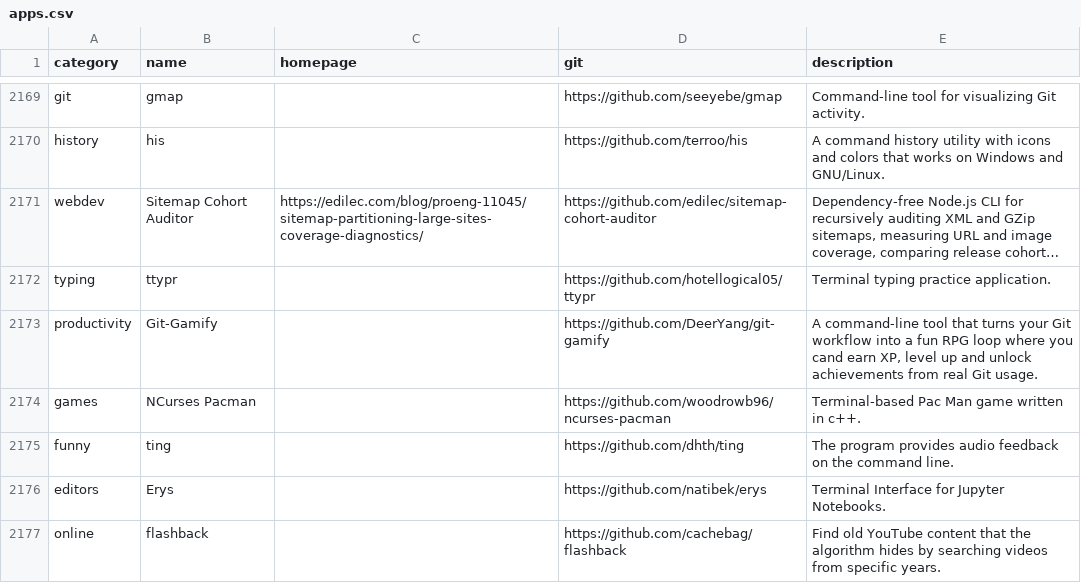
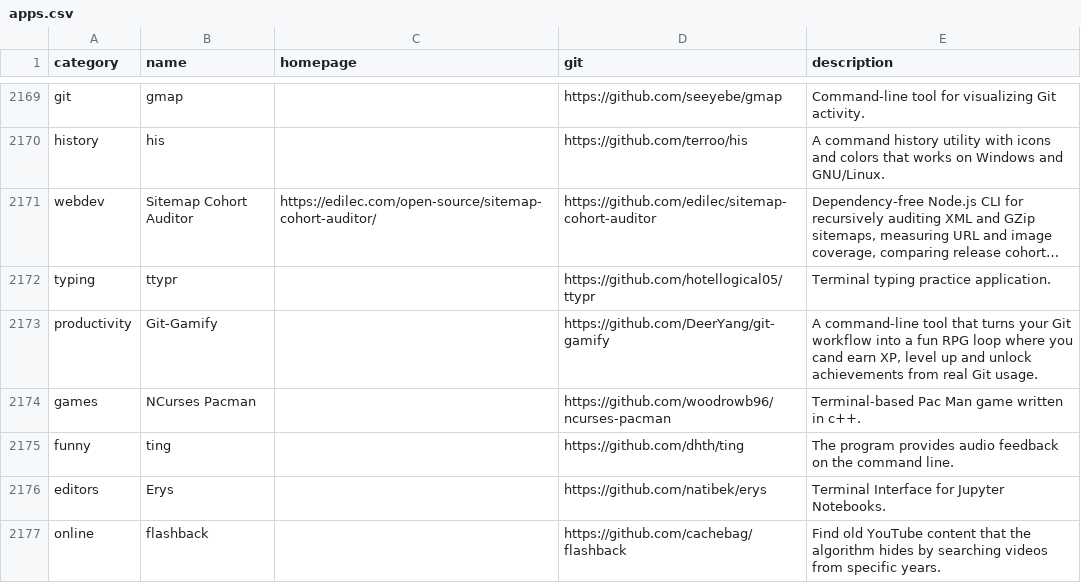
Before and after one commit to toolleeo/awesome-cli-apps-in-a-csv, a CSV file: data/apps.csv, drawn as a sheet; only a part is shown, gaps mark what is left out; long unchanged cells end in …; the diff names each change by its address in the sheet, - before the commit and + after, or states it on an @@ line.

Commit message:
Point Sitemap Cohort Auditor listing to its worked example

```diff
--- a/data/apps.csv
+++ b/data/apps.csv
-C2171 (homepage): https://edilec.com/blog/proeng-11045/sitemap-partitioning-large-sites-coverage-diagnostics/
+C2171 (homepage): https://edilec.com/open-source/sitemap-cohort-auditor/
```
